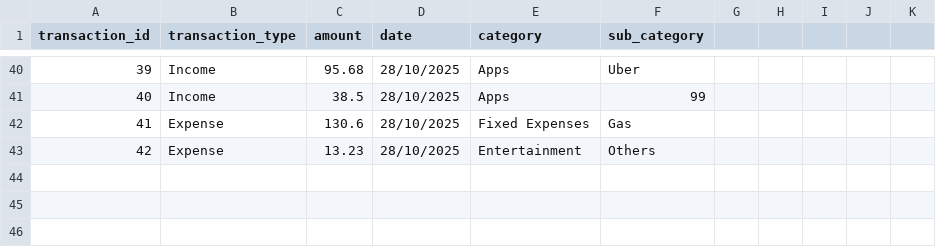
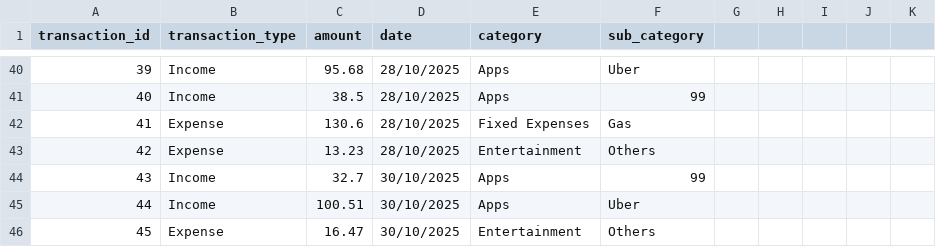
Before and after one commit to TalesAraujoo/Udemy-Python, a CSV file: october.csv, drawn as a sheet; only a part is shown, gaps mark what is left out.

```diff
--- a/october.csv
+++ b/october.csv
@@ -43 +43,4 @@ transaction_id,transaction_type,amount,date,category,sub_category
 42,Expense,13.23,28/10/2025,Entertainment,Others
+43,Income,32.7,30/10/2025,Apps,99
+44,Income,100.51,30/10/2025,Apps,Uber
+45,Expense,16.47,30/10/2025,Entertainment,Others
```
Also changed, not shown: september.csv, 2 other files.
